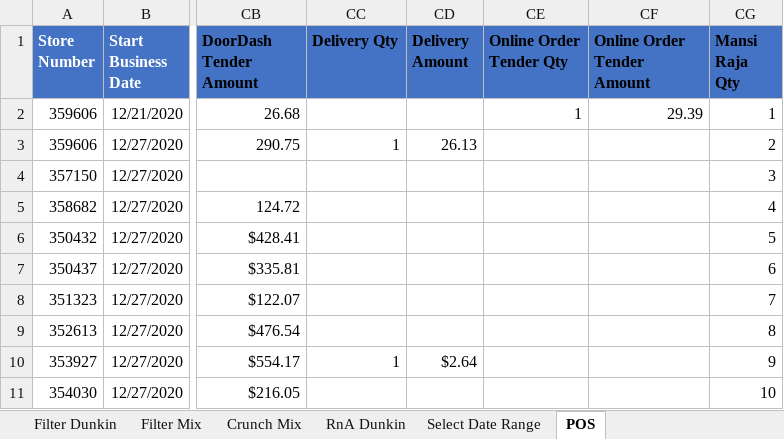
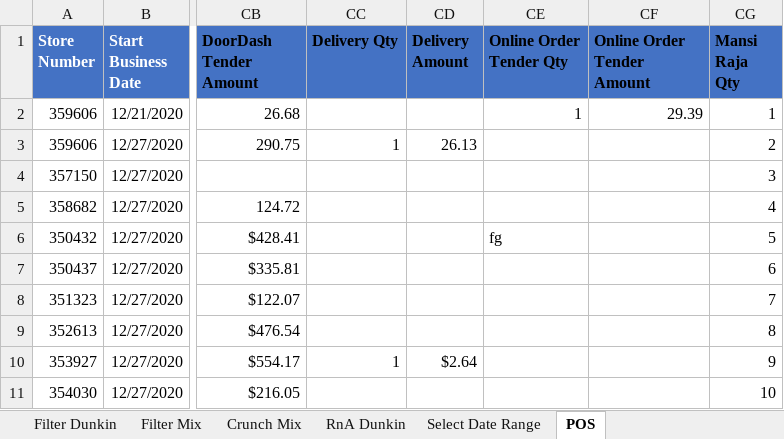
Before and after one commit to mansi-raja5/star, an Excel workbook: Master POS- till January 2021.xlsm, sheet POS, drawn as a sheet; only a part is shown, gaps mark what is left out; values as stored, in another font and other column widths than the file's, no borders; table styles not drawn; the diff names each change by its address in the sheet, - before the commit and + after, or states it on an @@ line.

```diff
--- a/Master POS- till January 2021.xlsm (sheet POS)
+++ b/Master POS- till January 2021.xlsm (sheet POS)
-CE6 (Online Order Tender Qty): (empty)
+CE6 (Online Order Tender Qty): fg
```
Also changed, not shown: charts or pictures.
